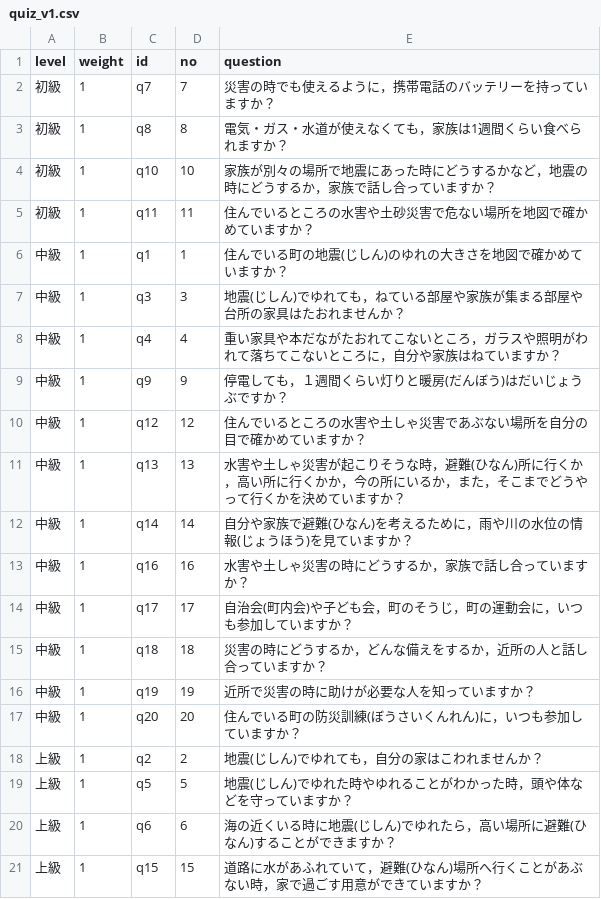
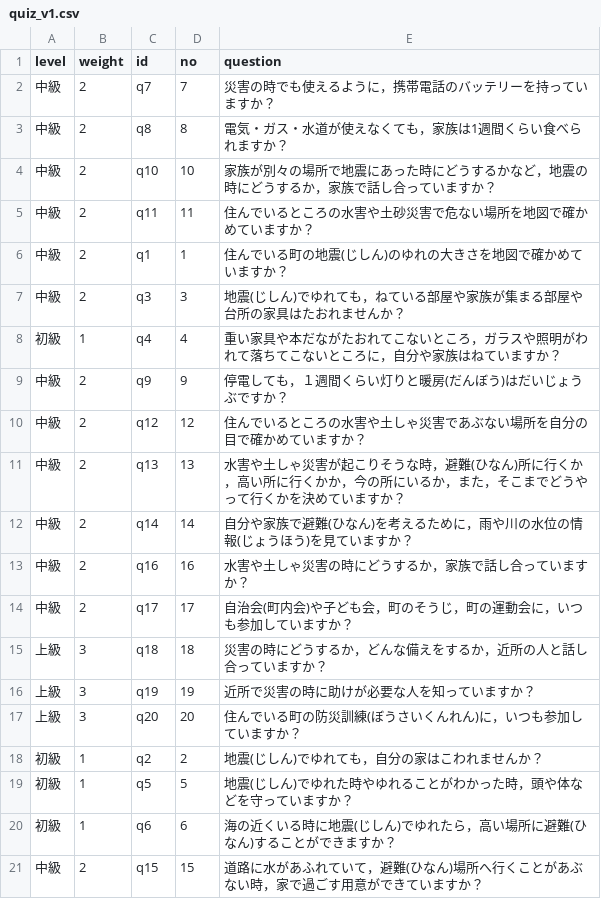
Before and after one commit to kaitoby2/gensaikyoushitsu-backend, a CSV file: data/quiz_v1.csv, drawn as a sheet.

Commit message:
Modify quiz questions and levels in quiz_v1.csv
Updated quiz questions and levels in the CSV file.

```diff
--- a/data/quiz_v1.csv
+++ b/data/quiz_v1.csv
@@ -1,21 +1,21 @@
 level,weight,id,no,question
-初級,1,q7,7,災害の時でも使えるように，携帯電話のバッテリーを持っていますか？
-初級,1,q8,8,電気・ガス・水道が使えなくても，家族は1週間くらい食べられますか？
-初級,1,q10,10,家族が別々の場所で地震にあった時にどうするかなど，地震の時にどうするか，家族で話し合っていますか？
-初級,1,q11,11,住んでいるところの水害や土砂災害で危ない場所を地図で確かめていますか？
-中級,1,q1,1,住んでいる町の地震(じしん)のゆれの大きさを地図で確かめていますか？
-中級,1,q3,3,地震(じしん)でゆれても，ねている部屋や家族が集まる部屋や台所の家具はたおれませんか？
-中級,1,q4,4,重い家具や本だながたおれてこないところ，ガラスや照明がわれて落ちてこないところに，自分や家族はねていますか？
-中級,1,q9,9,停電しても，１週間くらい灯りと暖房(だんぼう)はだいじょうぶですか？
-中級,1,q12,12,住んでいるところの水害や土しゃ災害であぶない場所を自分の目で確かめていますか？
-中級,1,q13,13,水害や土しゃ災害が起こりそうな時，避難(ひなん)所に行くか，高い所に行くかか，今の所にいるか，また，そこまでどうやって行くかを決めていますか？
-中級,1,q14,14,自分や家族で避難(ひなん)を考えるために，雨や川の水位の情報(じょうほう)を見ていますか？
-中級,1,q16,16,水害や土しゃ災害の時にどうするか，家族で話し合っていますか？
-中級,1,q17,17,自治会(町内会)や子ども会，町のそうじ，町の運動会に，いつも参加していますか？
-中級,1,q18,18,災害の時にどうするか，どんな備えをするか，近所の人と話し合っていますか？
-中級,1,q19,19,近所で災害の時に助けが必要な人を知っていますか？
-中級,1,q20,20,住んでいる町の防災訓練(ぼうさいくんれん)に，いつも参加していますか？
-上級,1,q2,2,地震(じしん)でゆれても，自分の家はこわれませんか？
-上級,1,q5,5,地震(じしん)でゆれた時やゆれることがわかった時，頭や体などを守っていますか？
-上級,1,q6,6,海の近くいる時に地震(じしん)でゆれたら，高い場所に避難(ひなん)することができますか？
-上級,1,q15,15,道路に水があふれていて，避難(ひなん)場所へ行くことがあぶない時，家で過ごす用意ができていますか？
+中級,2,q7,7,災害の時でも使えるように，携帯電話のバッテリーを持っていますか？
+中級,2,q8,8,電気・ガス・水道が使えなくても，家族は1週間くらい食べられますか？
+中級,2,q10,10,家族が別々の場所で地震にあった時にどうするかなど，地震の時にどうするか，家族で話し合っていますか？
+中級,2,q11,11,住んでいるところの水害や土砂災害で危ない場所を地図で確かめていますか？
+中級,2,q1,1,住んでいる町の地震(じしん)のゆれの大きさを地図で確かめていますか？
+中級,2,q3,3,地震(じしん)でゆれても，ねている部屋や家族が集まる部屋や台所の家具はたおれませんか？
+初級,1,q4,4,重い家具や本だながたおれてこないところ，ガラスや照明がわれて落ちてこないところに，自分や家族はねていますか？
+中級,2,q9,9,停電しても，１週間くらい灯りと暖房(だんぼう)はだいじょうぶですか？
+中級,2,q12,12,住んでいるところの水害や土しゃ災害であぶない場所を自分の目で確かめていますか？
+中級,2,q13,13,水害や土しゃ災害が起こりそうな時，避難(ひなん)所に行くか，高い所に行くかか，今の所にいるか，また，そこまでどうやって行くかを決めていますか？
+中級,2,q14,14,自分や家族で避難(ひなん)を考えるために，雨や川の水位の情報(じょうほう)を見ていますか？
+中級,2,q16,16,水害や土しゃ災害の時にどうするか，家族で話し合っていますか？
+中級,2,q17,17,自治会(町内会)や子ども会，町のそうじ，町の運動会に，いつも参加していますか？
+上級,3,q18,18,災害の時にどうするか，どんな備えをするか，近所の人と話し合っていますか？
+上級,3,q19,19,近所で災害の時に助けが必要な人を知っていますか？
+上級,3,q20,20,住んでいる町の防災訓練(ぼうさいくんれん)に，いつも参加していますか？
+初級,1,q2,2,地震(じしん)でゆれても，自分の家はこわれませんか？
+初級,1,q5,5,地震(じしん)でゆれた時やゆれることがわかった時，頭や体などを守っていますか？
+初級,1,q6,6,海の近くいる時に地震(じしん)でゆれたら，高い場所に避難(ひなん)することができますか？
+中級,2,q15,15,道路に水があふれていて，避難(ひなん)場所へ行くことがあぶない時，家で過ごす用意ができていますか？
```
